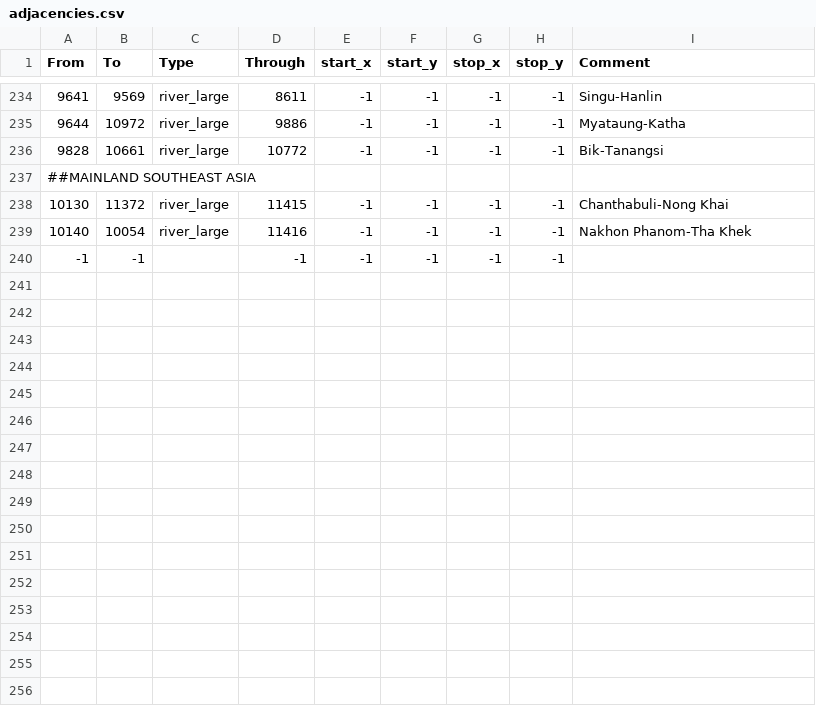
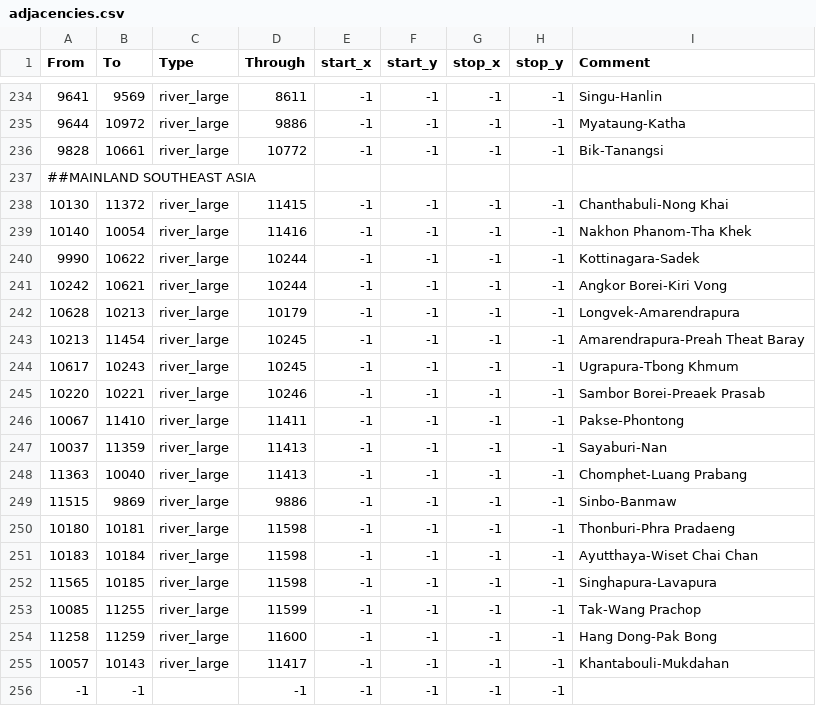
Before and after one commit to Rajas-of-Indochina/mod, a CSV file: indochina/map_data/adjacencies.csv, drawn as a sheet; only a part is shown, gaps mark what is left out.

Commit message:
Add mainland SEA river crossings

```diff
--- a/indochina/map_data/adjacencies.csv
+++ b/indochina/map_data/adjacencies.csv
@@ -239,2 +239,18 @@ From;To;Type;Through;start_x;start_y;stop_x;stop_y;Comment
 10140;10054;river_large;11416;-1;-1;-1;-1;Nakhon Phanom-Tha Khek
+9990;10622;river_large;10244;-1;-1;-1;-1;Kottinagara-Sadek
+10242;10621;river_large;10244;-1;-1;-1;-1;Angkor Borei-Kiri Vong
+10628;10213;river_large;10179;-1;-1;-1;-1;Longvek-Amarendrapura
+10213;11454;river_large;10245;-1;-1;-1;-1;Amarendrapura-Preah Theat Baray
+10617;10243;river_large;10245;-1;-1;-1;-1;Ugrapura-Tbong Khmum
+10220;10221;river_large;10246;-1;-1;-1;-1;Sambor Borei-Preaek Prasab
+10067;11410;river_large;11411;-1;-1;-1;-1;Pakse-Phontong
+10037;11359;river_large;11413;-1;-1;-1;-1;Sayaburi-Nan
+11363;10040;river_large;11413;-1;-1;-1;-1;Chomphet-Luang Prabang
+11515;9869;river_large;9886;-1;-1;-1;-1;Sinbo-Banmaw
+10180;10181;river_large;11598;-1;-1;-1;-1;Thonburi-Phra Pradaeng
+10183;10184;river_large;11598;-1;-1;-1;-1;Ayutthaya-Wiset Chai Chan
+11565;10185;river_large;11598;-1;-1;-1;-1;Singhapura-Lavapura
+10085;11255;river_large;11599;-1;-1;-1;-1;Tak-Wang Prachop
+11258;11259;river_large;11600;-1;-1;-1;-1;Hang Dong-Pak Bong
+10057;10143;river_large;11417;-1;-1;-1;-1;Khantabouli-Mukdahan
 -1;-1;;-1;-1;-1;-1;-1;
```
